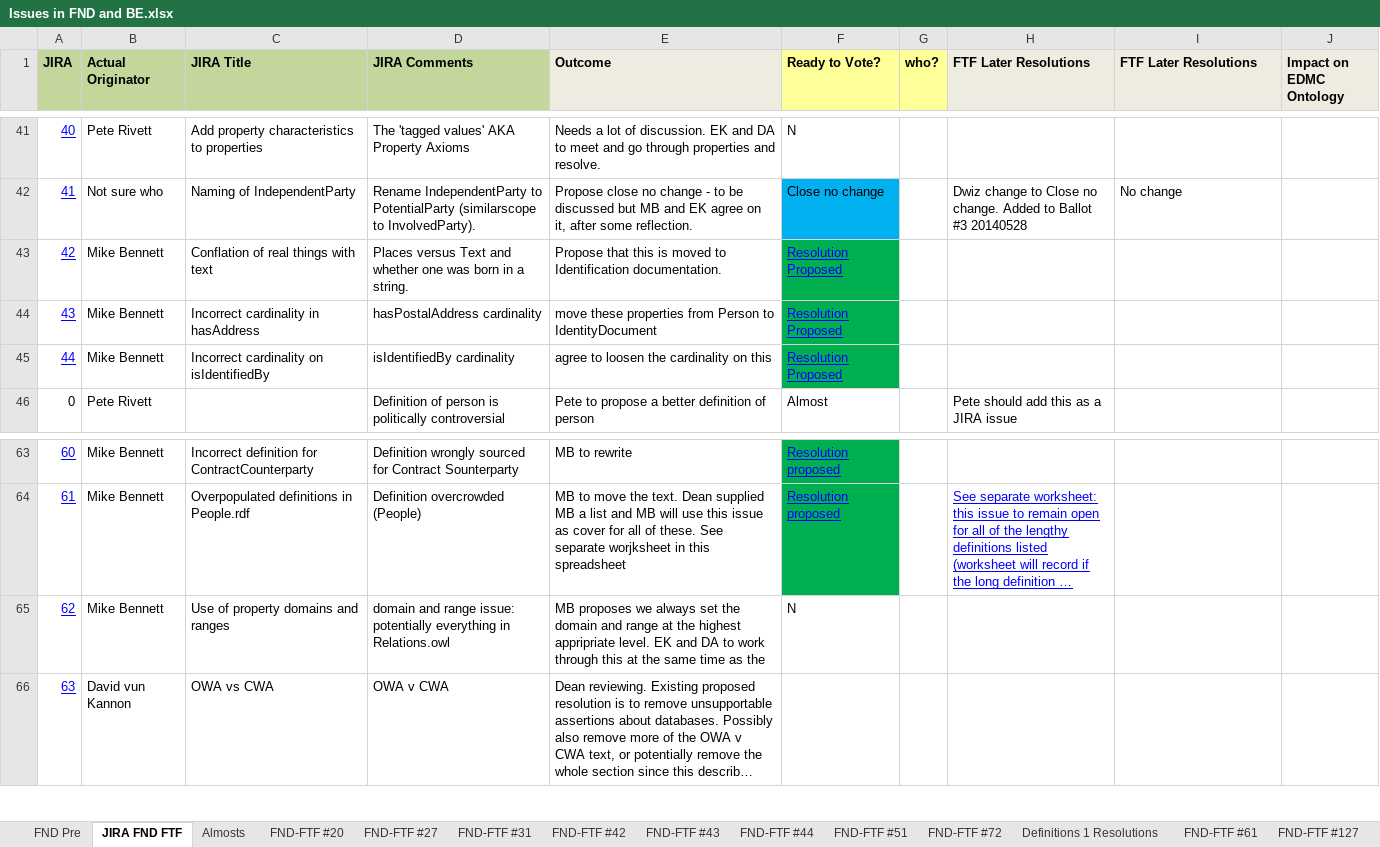
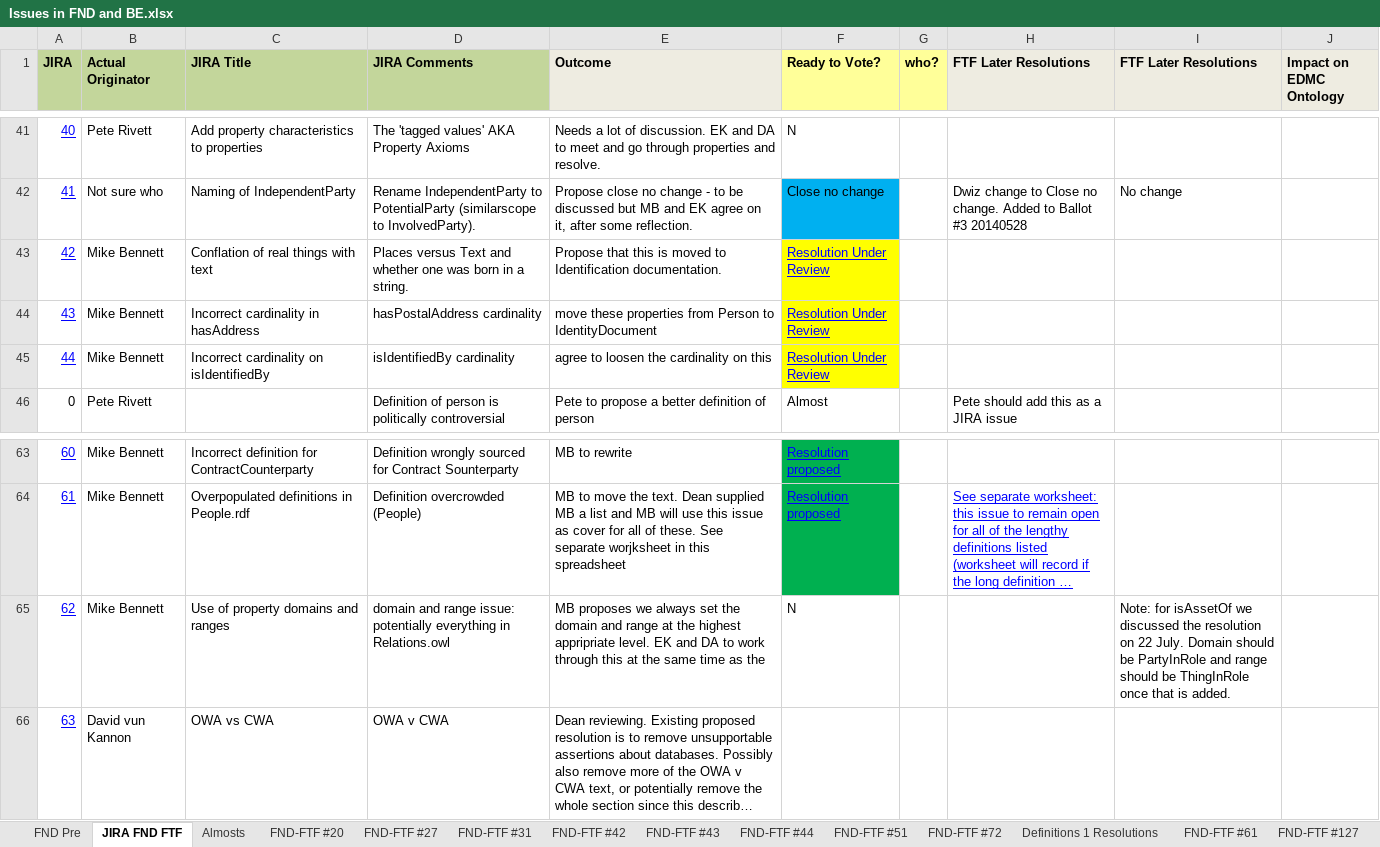
Before and after one commit to edmcouncil/fibo, an Excel workbook: Change Control Spreadsheets/Issues in FND and BE.xlsx, sheet JIRA FND FTF, drawn as a sheet; only a part is shown, gaps mark what is left out; long unchanged cells end in …; values as stored, in another font and other column widths than the file's, no borders; the diff names each change by its address in the sheet, - before the commit and + after, or states it on an @@ line.

Commit message:
Proposed material for next ballot. Changes made to proposed definitions during FTF call on 22 July (JIRA #61 and #127); JIRA # 42, 43, 44 taken off the ballot.
No additional comments or corrections received to definitions in JIRA #61 or #127 by the agreed midnight EDT deadline.

The "Almosts" that are flagged as "Resolution Proposed" in the main worksheet are now ready for ballot.

```diff
--- a/Change Control Spreadsheets/Issues in FND and BE.xlsx (sheet JIRA FND FTF)
+++ b/Change Control Spreadsheets/Issues in FND and BE.xlsx (sheet JIRA FND FTF)
-F43:F45 (Ready to Vote?): Resolution Proposed
+F43:F45 (Ready to Vote?): Resolution Under Review
-F43:F45 fill: #00B050
+F43:F45 fill: #FFFF00
-I65 (FTF Later Resolutions): (empty)
+I65 (FTF Later Resolutions): Note: for isAssetOf we discussed the resolution on 22 July. Domain should be PartyInRole and range should be ThingInRole once that is added.
```
Also changed, not shown: sheet FND-FTF #61.
